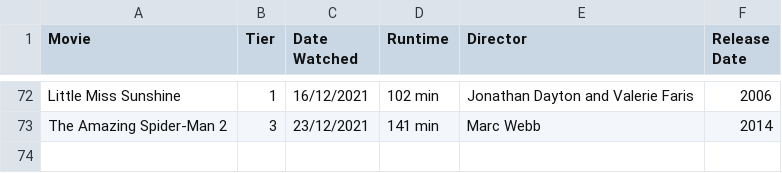
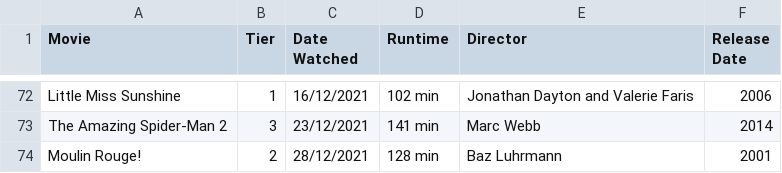
Before and after one commit to DaraMac/rankings, a CSV file: Movies.csv, drawn as a sheet; only a part is shown, gaps mark what is left out.

Commit message:
Add Moulin Rouge

```diff
--- a/Movies.csv
+++ b/Movies.csv
@@ -73 +73,2 @@ Little Miss Sunshine, 1, 16/12/2021, 102 min, Jonathan Dayton and Valerie Faris,
 The Amazing Spider-Man 2, 3, 23/12/2021, 141 min, Marc Webb, 2014
+Moulin Rouge!, 2, 28/12/2021, 128 min, Baz Luhrmann, 2001
```
